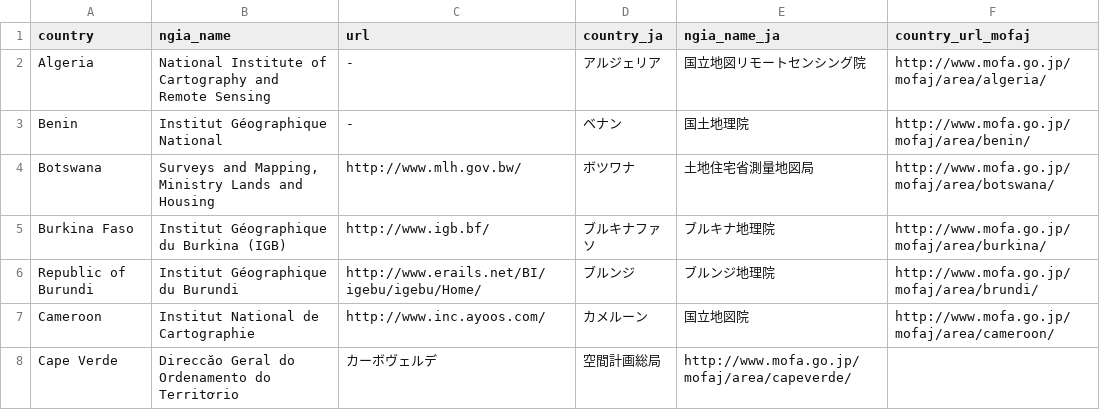
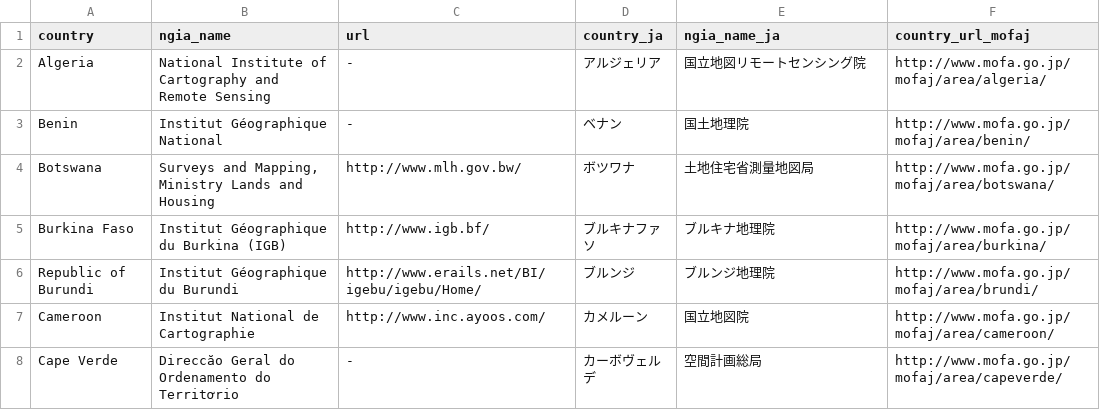
Before and after one commit to hfu/csv-ngias, a CSV file: ngias.csv, drawn as a sheet.

Commit message:
Update ngias.csv

```diff
--- a/ngias.csv
+++ b/ngias.csv
@@ -7,2 +7,2 @@ Republic of Burundi,Institut Géographique du Burundi,http://www.erails.net/BI/i
 Cameroon,Institut National de Cartographie,http://www.inc.ayoos.com/,カメルーン,国立地図院,http://www.mofa.go.jp/mofaj/area/cameroon/
-Cape Verde,Direccăo Geral do Ordenamento do Territơrio,カーボヴェルデ,空間計画総局,http://www.mofa.go.jp/mofaj/area/capeverde/
+Cape Verde,Direccăo Geral do Ordenamento do Territơrio,-,カーボヴェルデ,空間計画総局,http://www.mofa.go.jp/mofaj/area/capeverde/
```
